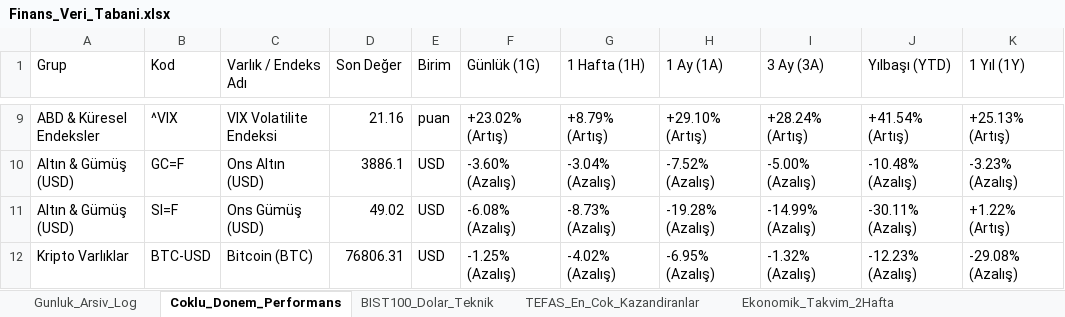
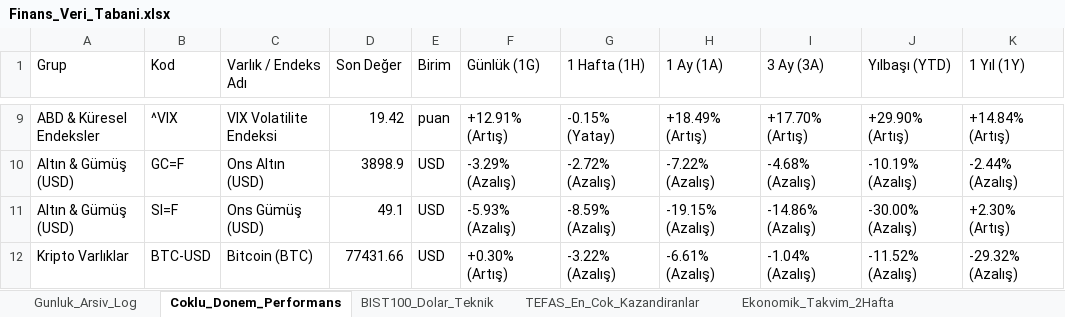
Before and after one commit to dorukcirit/DCfinans, an Excel workbook: docs/Finans_Veri_Tabani.xlsx, sheet Coklu_Donem_Performans, drawn as a sheet; only a part is shown, gaps mark what is left out; values as stored, in another font and other column widths than the file's, no cell formats; the diff covers the shown part only; the diff names each change by its address in the sheet, - before the commit and + after, or states it on an @@ line.

```diff
--- a/docs/Finans_Veri_Tabani.xlsx (sheet Coklu_Donem_Performans)
+++ b/docs/Finans_Veri_Tabani.xlsx (sheet Coklu_Donem_Performans)
-D9 (Son Değer): 21.16
+D9 (Son Değer): 19.42
-F9 (Günlük (1G)): +23.02% (Artış)
+F9 (Günlük (1G)): +12.91% (Artış)
-G9 (1 Hafta (1H)): +8.79% (Artış)
+G9 (1 Hafta (1H)): -0.15% (Yatay)
-H9 (1 Ay (1A)): +29.10% (Artış)
+H9 (1 Ay (1A)): +18.49% (Artış)
-I9 (3 Ay (3A)): +28.24% (Artış)
+I9 (3 Ay (3A)): +17.70% (Artış)
-J9 (Yılbaşı (YTD)): +41.54% (Artış)
+J9 (Yılbaşı (YTD)): +29.90% (Artış)
-K9 (1 Yıl (1Y)): +25.13% (Artış)
+K9 (1 Yıl (1Y)): +14.84% (Artış)
-D10 (Son Değer): 3886.1
+D10 (Son Değer): 3898.9
-F10 (Günlük (1G)): -3.60% (Azalış)
+F10 (Günlük (1G)): -3.29% (Azalış)
-G10 (1 Hafta (1H)): -3.04% (Azalış)
+G10 (1 Hafta (1H)): -2.72% (Azalış)
-H10 (1 Ay (1A)): -7.52% (Azalış)
+H10 (1 Ay (1A)): -7.22% (Azalış)
-I10 (3 Ay (3A)): -5.00% (Azalış)
+I10 (3 Ay (3A)): -4.68% (Azalış)
-J10 (Yılbaşı (YTD)): -10.48% (Azalış)
+J10 (Yılbaşı (YTD)): -10.19% (Azalış)
-K10 (1 Yıl (1Y)): -3.23% (Azalış)
+K10 (1 Yıl (1Y)): -2.44% (Azalış)
-D11 (Son Değer): 49.02
+D11 (Son Değer): 49.1
-F11 (Günlük (1G)): -6.08% (Azalış)
+F11 (Günlük (1G)): -5.93% (Azalış)
-G11 (1 Hafta (1H)): -8.73% (Azalış)
+G11 (1 Hafta (1H)): -8.59% (Azalış)
-H11 (1 Ay (1A)): -19.28% (Azalış)
+H11 (1 Ay (1A)): -19.15% (Azalış)
-I11 (3 Ay (3A)): -14.99% (Azalış)
+I11 (3 Ay (3A)): -14.86% (Azalış)
-J11 (Yılbaşı (YTD)): -30.11% (Azalış)
+J11 (Yılbaşı (YTD)): -30.00% (Azalış)
-K11 (1 Yıl (1Y)): +1.22% (Artış)
+K11 (1 Yıl (1Y)): +2.30% (Artış)
-D12 (Son Değer): 76806.31
+D12 (Son Değer): 77431.66
-F12 (Günlük (1G)): -1.25% (Azalış)
+F12 (Günlük (1G)): +0.30% (Artış)
-G12 (1 Hafta (1H)): -4.02% (Azalış)
+G12 (1 Hafta (1H)): -3.22% (Azalış)
-H12 (1 Ay (1A)): -6.95% (Azalış)
+H12 (1 Ay (1A)): -6.61% (Azalış)
-I12 (3 Ay (3A)): -1.32% (Azalış)
+I12 (3 Ay (3A)): -1.04% (Azalış)
-J12 (Yılbaşı (YTD)): -12.23% (Azalış)
+J12 (Yılbaşı (YTD)): -11.52% (Azalış)
-K12 (1 Yıl (1Y)): -29.08% (Azalış)
+K12 (1 Yıl (1Y)): -29.32% (Azalış)
```
Also changed, not shown: 112 edited cells elsewhere in this sheet, sheet Gunluk_Arsiv_Log, sheet Duyarlilik_ve_Haberler, sheet BIST100_Dolar_Teknik, cell formats, raporlar/Finans_Veri_Tabani.xlsx, 7 other files.
